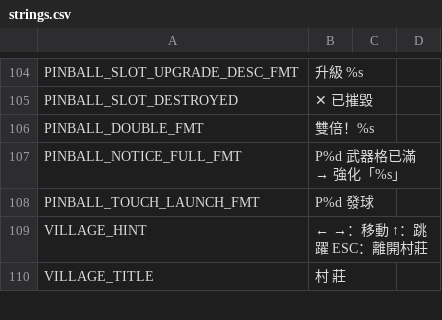
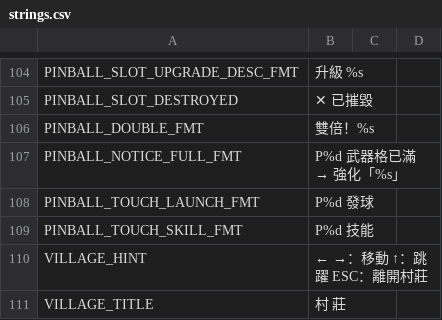
Before and after one commit to puersz03157/PUS, a CSV file: translations/strings.csv, drawn as a sheet; only a part is shown, gaps mark what is left out; the diff names each change by its address in the sheet, - before the commit and + after, or states it on an @@ line.

```diff
--- a/translations/strings.csv
+++ b/translations/strings.csv
+row 109: PINBALL_TOUCH_SKILL_FMT | P%d 技能
```
Also changed, not shown: 6 other files.
